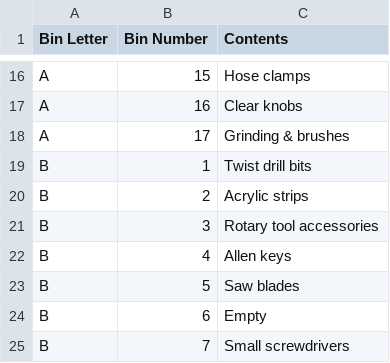
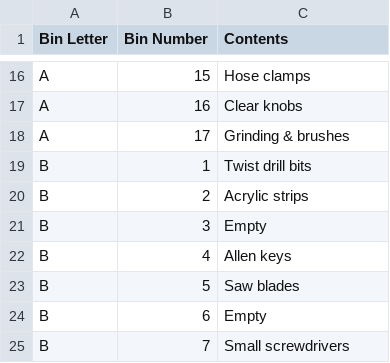
Before and after one commit to rhkim1292/asti-inventory, a CSV file: inventory.csv, drawn as a sheet; only a part is shown, gaps mark what is left out.

```diff
--- a/inventory.csv
+++ b/inventory.csv
@@ -20,3 +20,3 @@ B,1,Twist drill bits
 B,2,Acrylic strips
-B,3,Rotary tool accessories
+B,3,Empty
 B,4,Allen keys
```
Also changed, not shown: consolidation-plan.csv, inventory-detail.csv, 2 other files.
